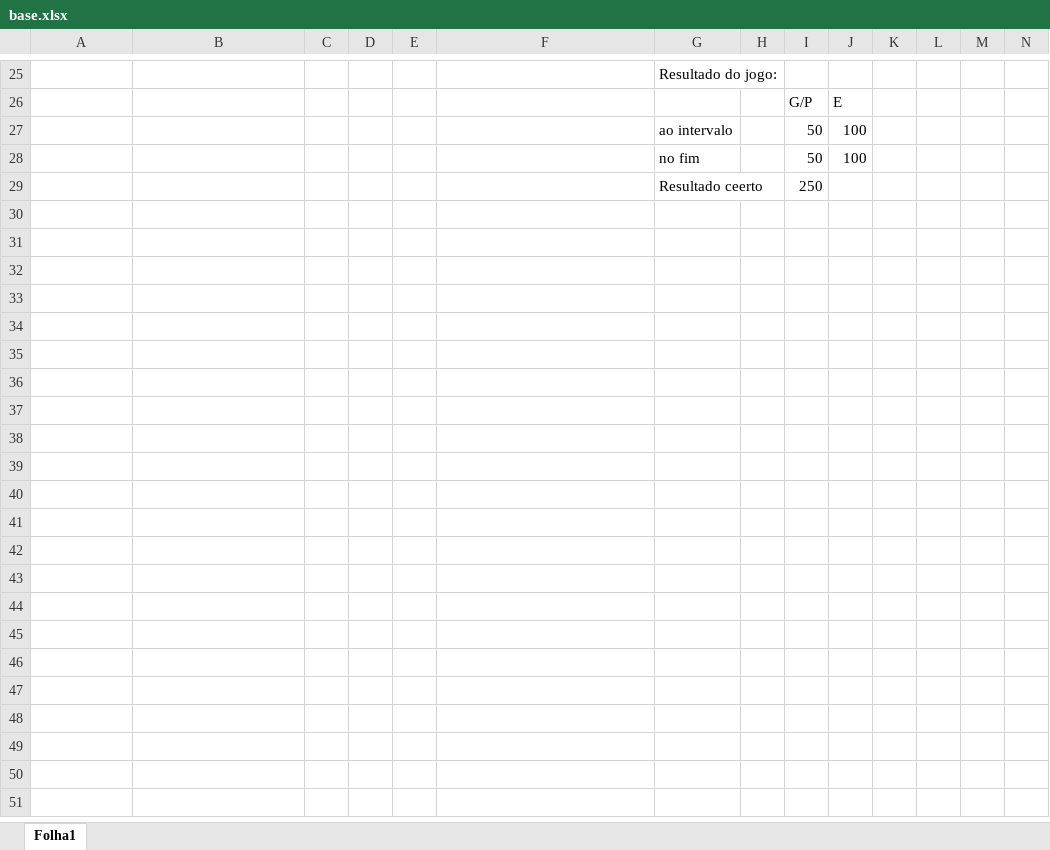
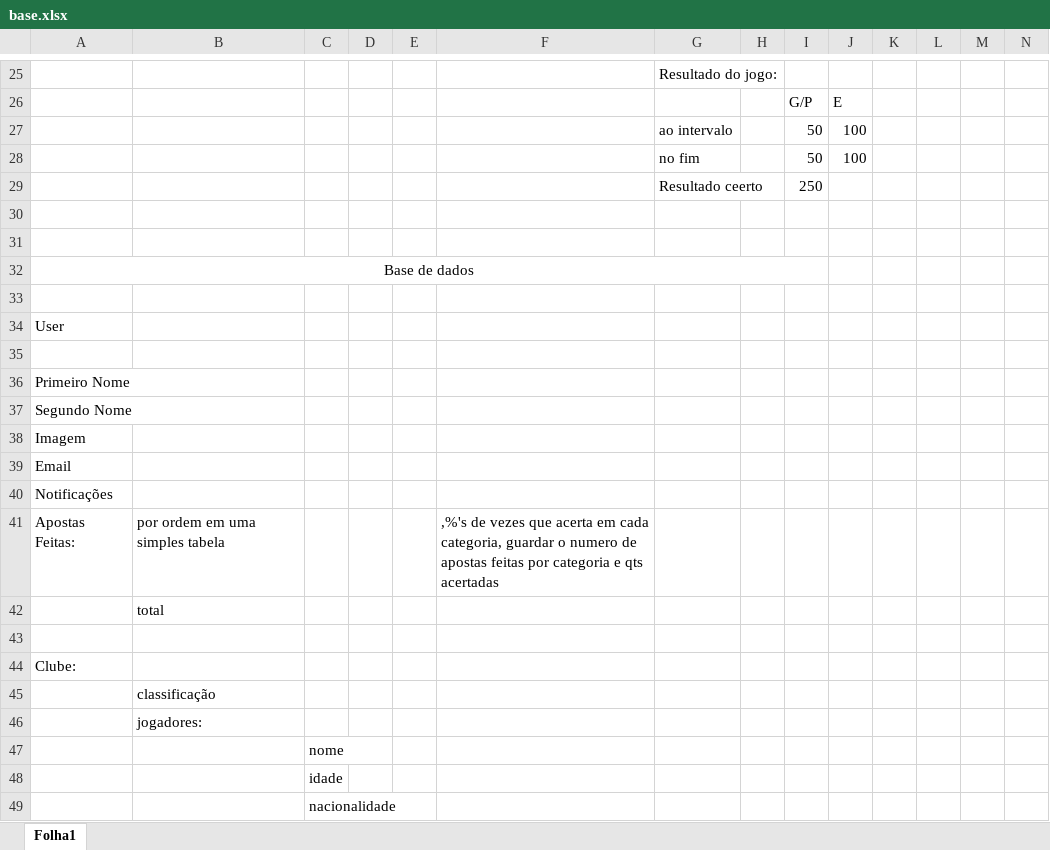
Before and after one commit to Eduardo-002/papExpress, an Excel workbook: base.xlsx, sheet Folha1, drawn as a sheet; only a part is shown, gaps mark what is left out; values as stored, in another font and other column widths than the file's, no borders; rows hold the shown columns only; the diff covers the shown part only; the diff names each change by its address in the sheet, - before the commit and + after, or states it on an @@ line.

```diff
--- a/base.xlsx (sheet Folha1)
+++ b/base.xlsx (sheet Folha1)
+row 30: (empty)
+row 31: (empty)
+row 32: Base de dados
+row 33: (empty)
+row 34: User
+row 35: (empty)
+row 36: Primeiro Nome
+row 37: Segundo Nome
+row 38: Imagem
+row 39: Email
+row 40: Notificações
+row 41: Apostas Feitas: | por ordem em uma simples tabela |  |  |  | ,%'s de vezes que acerta em cada categoria, guardar o numero de apostas feitas por categoria e qts acertadas
+row 42:  | total
+row 43: (empty)
+row 44: Clube:
+row 45:  | classificação
+row 46:  | jogadores:
+row 47:  |  | nome
+row 48:  |  | idade
+row 49:  |  | nacionalidade
```
Also changed, not shown: 18 added rows elsewhere in this sheet, 4 other files.
